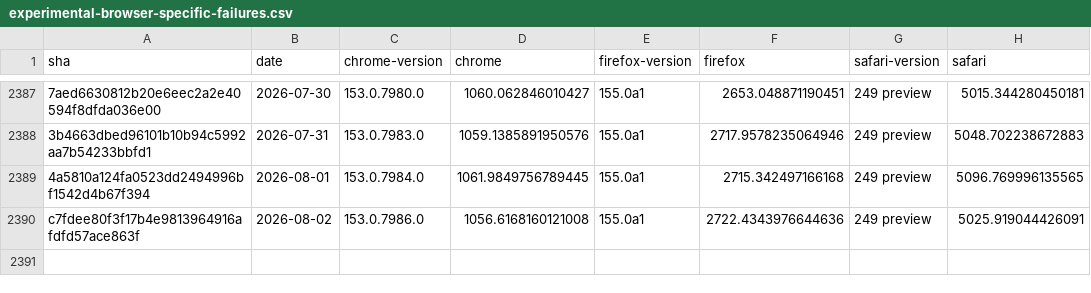
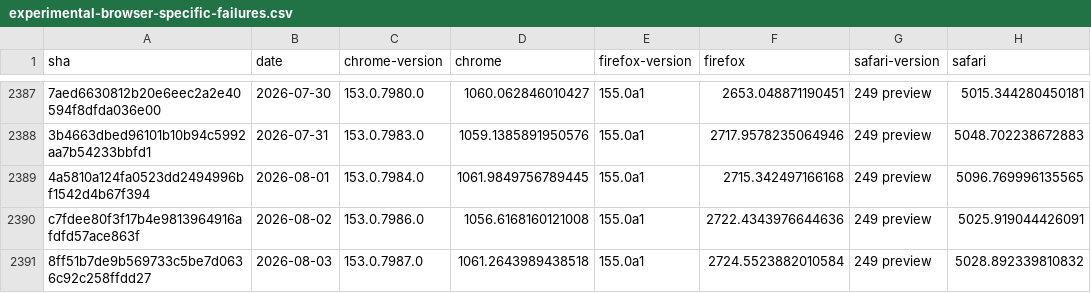
Before and after one commit to cauut121997-create/results-analysis, a CSV file: data/experimental-browser-specific-failures.csv, drawn as a sheet; only a part is shown, gaps mark what is left out; the diff names each change by its address in the sheet, - before the commit and + after, or states it on an @@ line.

Commit message:
Deploying to gh-pages from  @ 027e0da4ef6bd49348793cce77f75dc20381e43c 🚀

```diff
--- a/data/experimental-browser-specific-failures.csv
+++ b/data/experimental-browser-specific-failures.csv
+row 2391: 8ff51b7de9b569733c5be7d0636c92c258ffdd27 | 2026-08-03 | 153.0.7987.0 | 1061.2643989438518 | 155.0a1 | 2724.5523882010584 | 249 preview | 5028.892339810832
```
